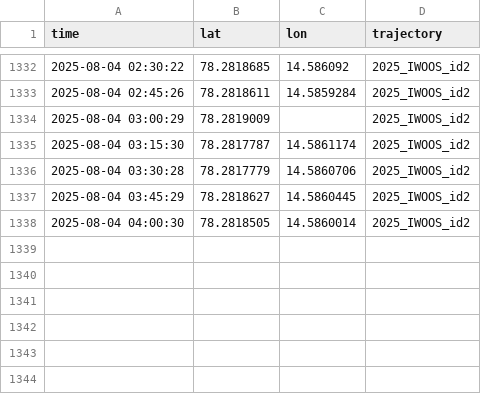
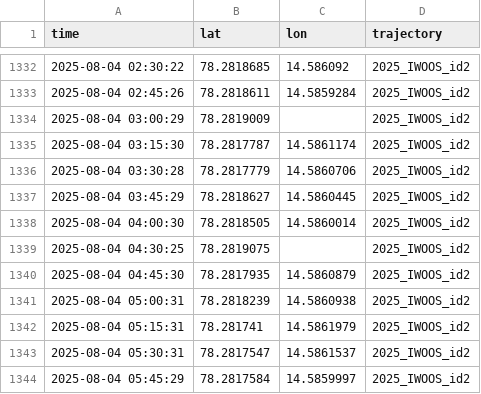
Before and after one commit to jerabaul29/2025_IWOOS_id2_data, a CSV file: gps_data_2025_IWOOS_id2.csv, drawn as a sheet; only a part is shown, gaps mark what is left out.

Commit message:
Push data

```diff
--- a/gps_data_2025_IWOOS_id2.csv
+++ b/gps_data_2025_IWOOS_id2.csv
@@ -1338 +1338,7 @@ time,lat,lon,trajectory
 2025-08-04 04:00:30,78.2818505,14.5860014,2025_IWOOS_id2
+2025-08-04 04:30:25,78.2819075,,2025_IWOOS_id2
+2025-08-04 04:45:30,78.2817935,14.5860879,2025_IWOOS_id2
+2025-08-04 05:00:31,78.2818239,14.5860938,2025_IWOOS_id2
+2025-08-04 05:15:31,78.281741,14.5861979,2025_IWOOS_id2
+2025-08-04 05:30:31,78.2817547,14.5861537,2025_IWOOS_id2
+2025-08-04 05:45:29,78.2817584,14.5859997,2025_IWOOS_id2
```
